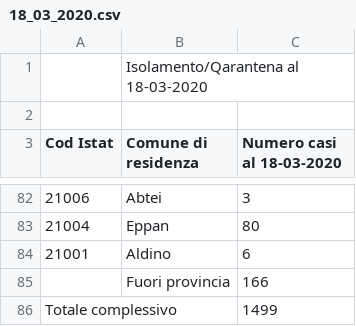
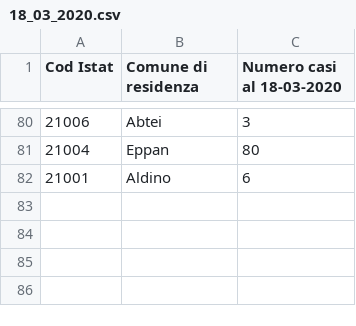
Before and after one commit to DanyEle/time-series-covid-19, a CSV file: dati_quarantena_pab_csv/18_03_2020.csv, drawn as a sheet; only a part is shown, gaps mark what is left out.

```diff
--- a/dati_quarantena_pab_csv/18_03_2020.csv
+++ b/dati_quarantena_pab_csv/18_03_2020.csv
@@ -1,3 +1 @@
-;Isolamento/Qarantena al 18-03-2020;
-;;
 Cod Istat;Comune di residenza;Numero casi al 18-03-2020
@@ -84,3 +82 @@ Cod Istat;Comune di residenza;Numero casi al 18-03-2020
 21001;Aldino;6
-;Fuori provincia;166
-Totale complessivo;;1499
```
Also changed, not shown: dati_quarantena_pab_csv/13_14_03_2020.csv, dati_quarantena_pab_csv/16_03_2020.csv, 2 other files.
